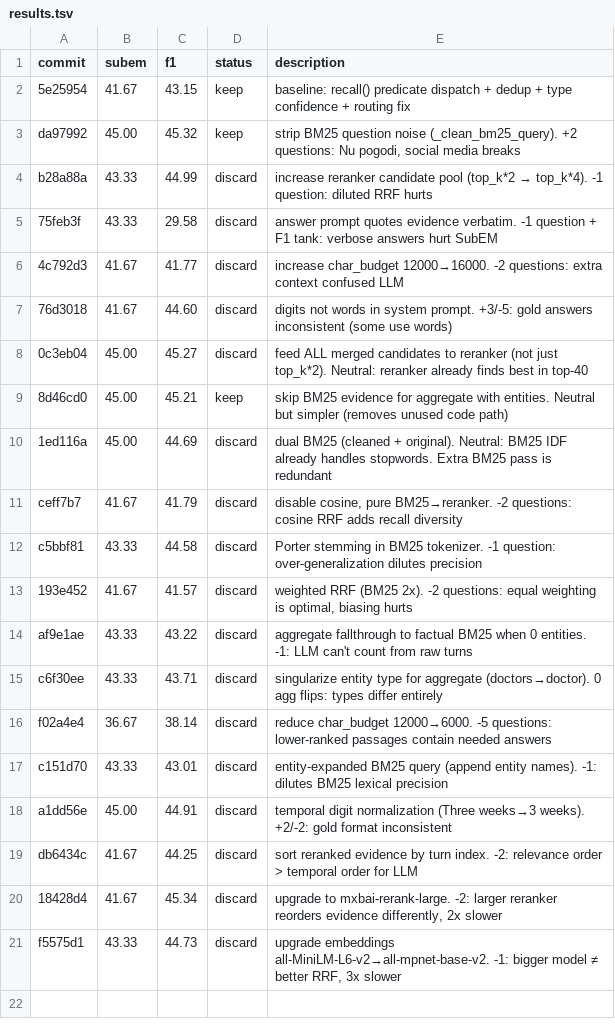
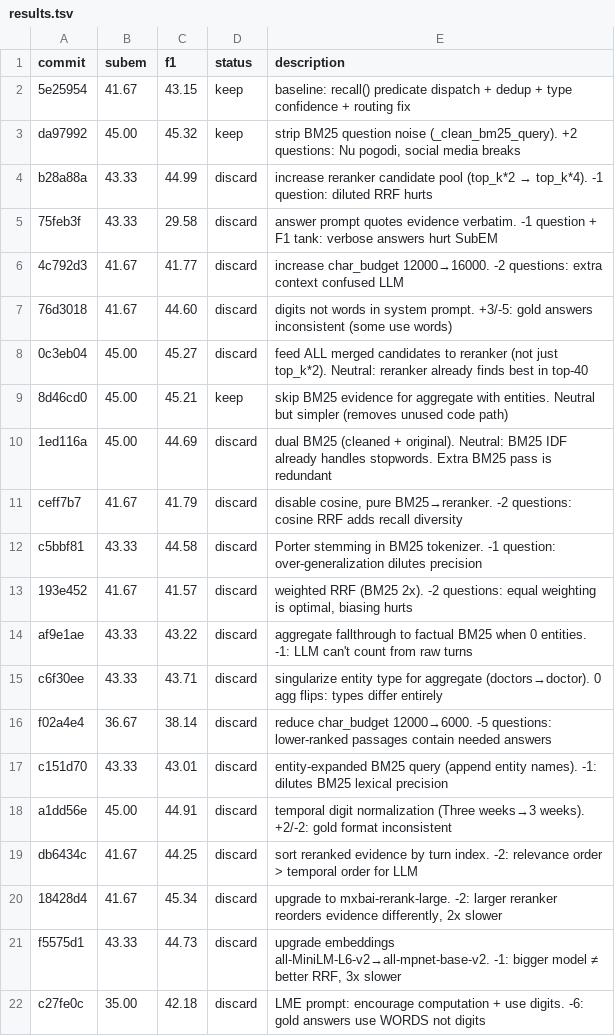
Before and after one commit to parcadei/hermes-agent, a TSV file: foundry/eval/results.tsv, drawn as a sheet; the diff names each change by its address in the sheet, - before the commit and + after, or states it on an @@ line.

Commit message:
exp: LME prompt v2 (computation only, no digit instruction)
exp20 discarded: 35.00% SubEM (-10). Gold answers use words ("five")
not digits ("5"). Removed "use digits" but kept computation encouragement.

```diff
--- a/foundry/eval/results.tsv
+++ b/foundry/eval/results.tsv
+row 22: c27fe0c | 35.00 | 42.18 | discard | LME prompt: encourage computation + use digits. -6: gold answers use WORDS not digits
```
Also changed, not shown: 1 other file.
